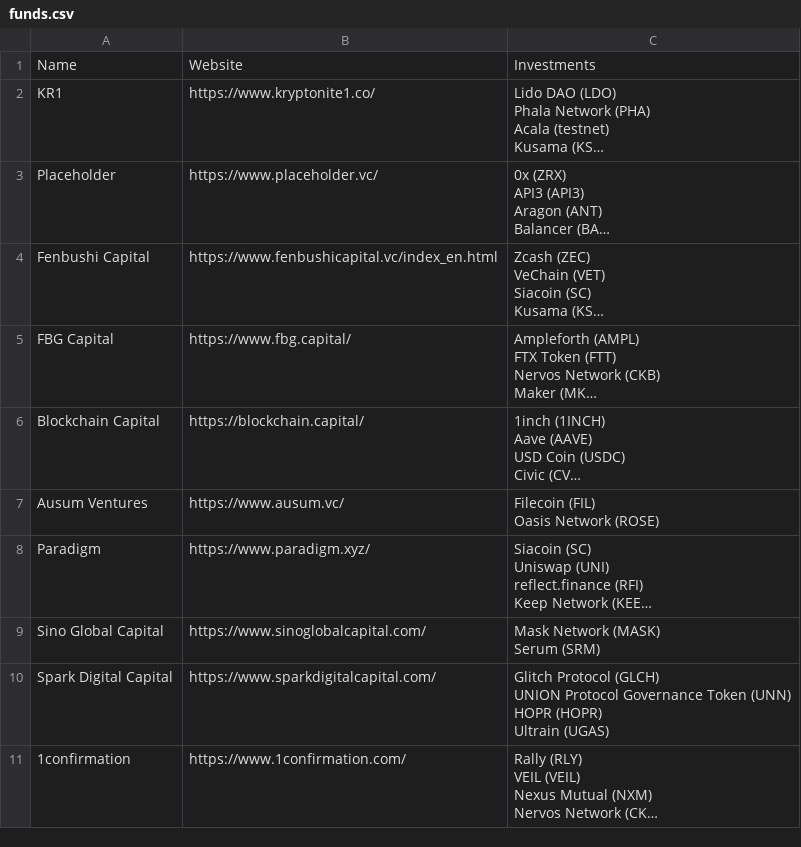
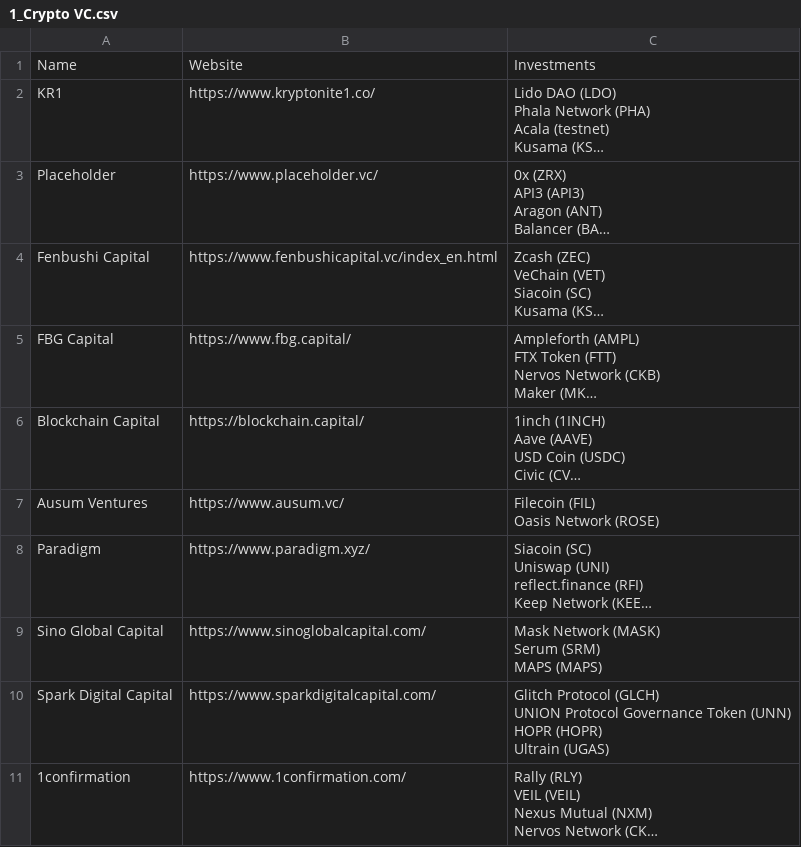
Before and after one commit to horizontalsystems/cryptocurrencies, a CSV file: funds_parser/funds/1_Crypto VC.csv (was funds_parser/funds.csv), drawn as a sheet; only a part is shown; long unchanged cells end in …; ↵ is a line break in a cell; the diff covers the shown part only; the diff names each change by its address in the sheet, - before the commit and + after, or states it on an @@ line.

Commit message:
Add fund categories parser

```diff
--- a/funds_parser/funds.csv
+++ b/funds_parser/funds/1_Crypto VC.csv
-C9: Mask Network (MASK) ↵ Serum (SRM)
+C9: Mask Network (MASK) ↵ Serum (SRM) ↵ MAPS (MAPS)
```
Also changed, not shown: 1 added row elsewhere in this file, 5 other files.
